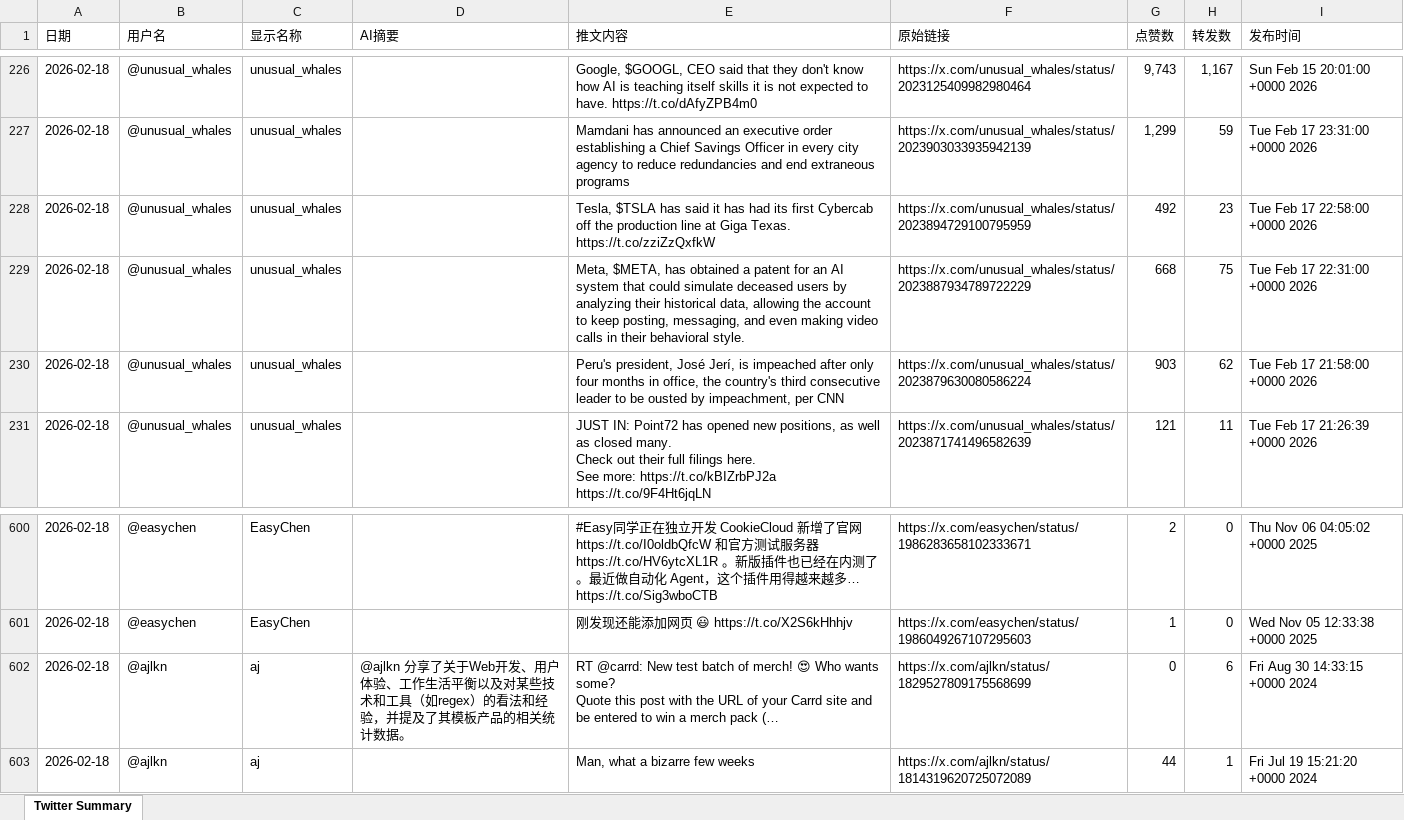
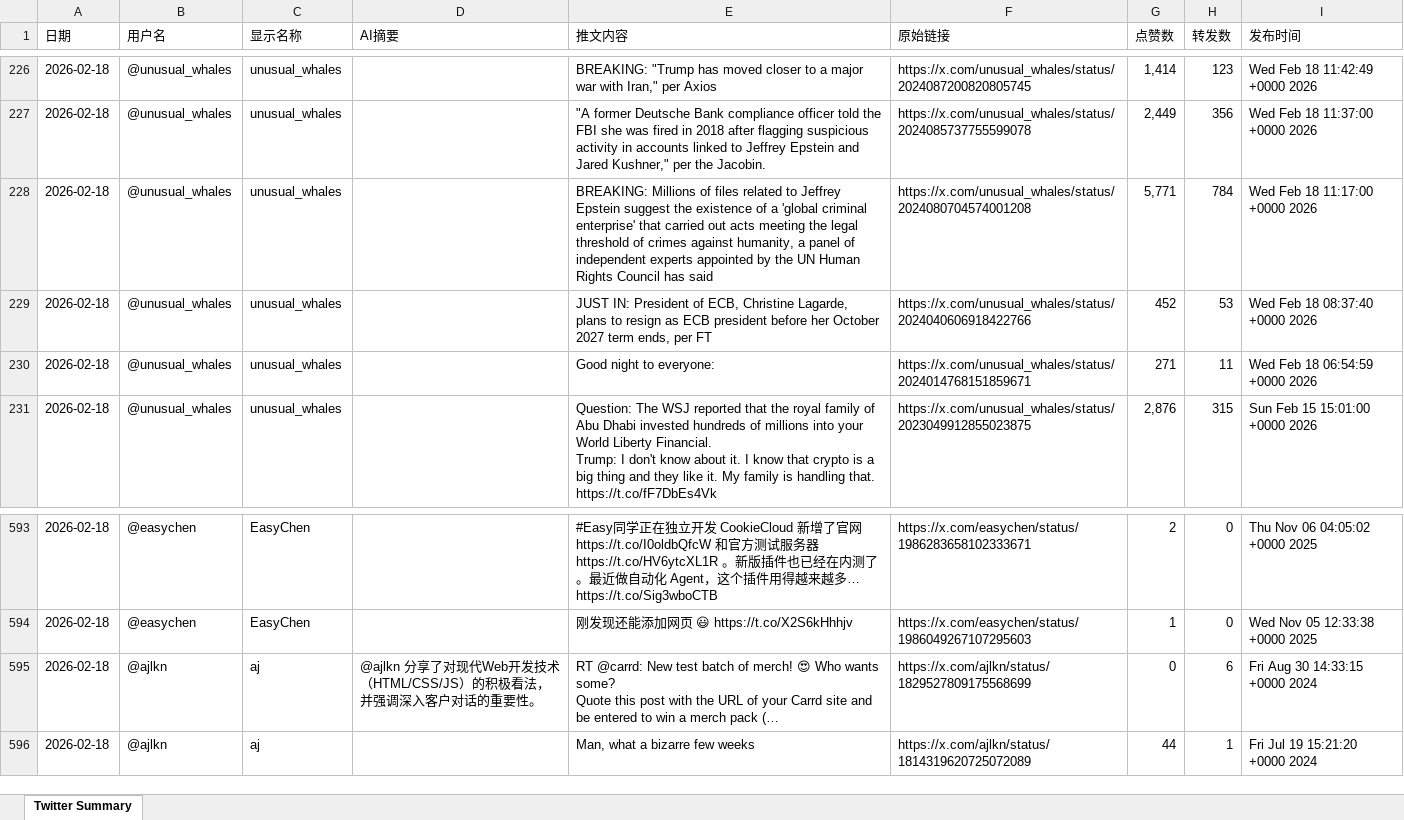
Before and after one commit to FireTigerStudio/TwitterAI, an Excel workbook: output/2026-02-18.xlsx, sheet Twitter Summary, drawn as a sheet; only a part is shown, gaps mark what is left out; values as stored, in another font and other column widths than the file's, no cell formats; addresses are those after the commit; ↵ is a line break in a cell; the diff covers the shown part only; the diff names each change by its address in the sheet, - before the commit and + after, or states it on an @@ line.

```diff
--- a/output/2026-02-18.xlsx (sheet Twitter Summary)
+++ b/output/2026-02-18.xlsx (sheet Twitter Summary)
-E226 (推文内容): Google, $GOOGL, CEO said that they don't know how AI is teaching itself skills it is not expected to have. https://t.co/dAfyZPB4m0
+E226 (推文内容): BREAKING: "Trump has moved closer to a major war with Iran," per Axios
-F226 (原始链接): https://x.com/unusual_whales/status/2023125409982980464
+F226 (原始链接): https://x.com/unusual_whales/status/2024087200820805745
-G226 (点赞数): 9,743
+G226 (点赞数): 1,414
-H226 (转发数): 1,167
+H226 (转发数): 123
-I226 (发布时间): Sun Feb 15 20:01:00 +0000 2026
+I226 (发布时间): Wed Feb 18 11:42:49 +0000 2026
-E227 (推文内容): Mamdani has announced an executive order establishing a Chief Savings Officer in every city agency to reduce redundancies and end extraneous programs
+E227 (推文内容): "A former Deutsche Bank compliance officer told the FBI she was fired in 2018 after flagging suspicious activity in accounts linked to Jeffrey Epstein and Jared Kushner," per the Jacobin.
-F227 (原始链接): https://x.com/unusual_whales/status/2023903033935942139
+F227 (原始链接): https://x.com/unusual_whales/status/2024085737755599078
-G227 (点赞数): 1,299
+G227 (点赞数): 2,449
-H227 (转发数): 59
+H227 (转发数): 356
-I227 (发布时间): Tue Feb 17 23:31:00 +0000 2026
+I227 (发布时间): Wed Feb 18 11:37:00 +0000 2026
-E228 (推文内容): Tesla, $TSLA has said it has had its first Cybercab off the production line at Giga Texas. https://t.co/zziZzQxfkW
+E228 (推文内容): BREAKING: Millions of files related to Jeffrey Epstein suggest the existence of a 'global criminal enterprise' that carried out acts meeting the legal threshold of crimes against humanity, a panel of independent experts appointed by the UN Human Rights Council has said
-F228 (原始链接): https://x.com/unusual_whales/status/2023894729100795959
+F228 (原始链接): https://x.com/unusual_whales/status/2024080704574001208
-G228 (点赞数): 492
+G228 (点赞数): 5,771
-H228 (转发数): 23
+H228 (转发数): 784
-I228 (发布时间): Tue Feb 17 22:58:00 +0000 2026
+I228 (发布时间): Wed Feb 18 11:17:00 +0000 2026
-E229 (推文内容): Meta, $META, has obtained a patent for an AI system that could simulate deceased users by analyzing their historical data, allowing the account to keep posting, messaging, and even making video calls in their behavioral style.
+E229 (推文内容): JUST IN: President of ECB, Christine Lagarde, plans to resign as ECB president before her October 2027 term ends, per FT
-F229 (原始链接): https://x.com/unusual_whales/status/2023887934789722229
+F229 (原始链接): https://x.com/unusual_whales/status/2024040606918422766
-G229 (点赞数): 668
+G229 (点赞数): 452
-H229 (转发数): 75
+H229 (转发数): 53
-I229 (发布时间): Tue Feb 17 22:31:00 +0000 2026
+I229 (发布时间): Wed Feb 18 08:37:40 +0000 2026
-E230 (推文内容): Peru's president, José Jerí, is impeached after only four months in office, the country's third consecutive leader to be ousted by impeachment, per CNN
+E230 (推文内容): Good night to everyone:
-F230 (原始链接): https://x.com/unusual_whales/status/2023879630080586224
+F230 (原始链接): https://x.com/unusual_whales/status/2024014768151859671
-G230 (点赞数): 903
+G230 (点赞数): 271
-H230 (转发数): 62
+H230 (转发数): 11
-I230 (发布时间): Tue Feb 17 21:58:00 +0000 2026
+I230 (发布时间): Wed Feb 18 06:54:59 +0000 2026
-E231 (推文内容): JUST IN: Point72 has opened new positions, as well as closed many. ↵ Check out their full filings here. ↵ See more: https://t.co/kBIZrbPJ2a https://t.co/9F4Ht6jqLN
+E231 (推文内容): Question: The WSJ reported that the royal family of Abu Dhabi invested hundreds of millions into your World Liberty Financial. ↵ Trump: I don't know about it. I know that crypto is a big thing and they like it. My family is handling that. https://t.co/fF7DbEs4Vk
-F231 (原始链接): https://x.com/unusual_whales/status/2023871741496582639
+F231 (原始链接): https://x.com/unusual_whales/status/2023049912855023875
-G231 (点赞数): 121
+G231 (点赞数): 2,876
-H231 (转发数): 11
+H231 (转发数): 315
-I231 (发布时间): Tue Feb 17 21:26:39 +0000 2026
+I231 (发布时间): Sun Feb 15 15:01:00 +0000 2026
-D595 (AI摘要): @ajlkn 分享了关于Web开发、用户体验、工作生活平衡以及对某些技术和工具（如regex）的看法和经验，并提及了其模板产品的相关统计数据。
+D595 (AI摘要): @ajlkn 分享了对现代Web开发技术（HTML/CSS/JS）的积极看法，并强调深入客户对话的重要性。
```
Also changed, not shown: 44 added rows, 50 removed rows and 1039 edited cells elsewhere in this sheet, cell formats, 1 other file.
